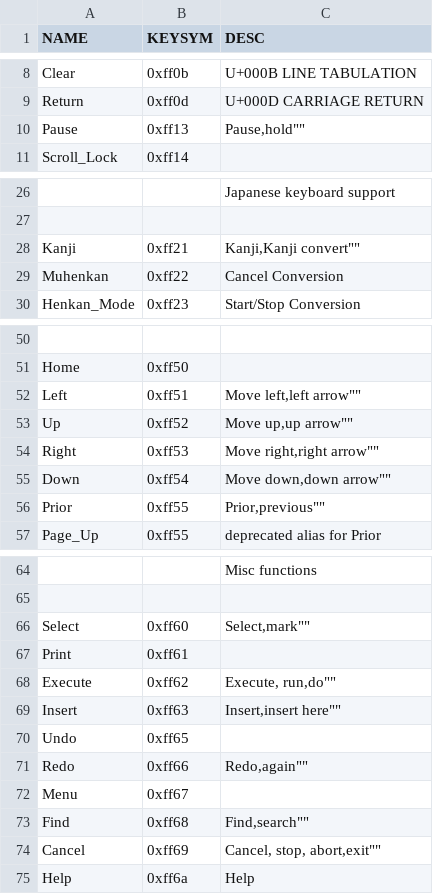
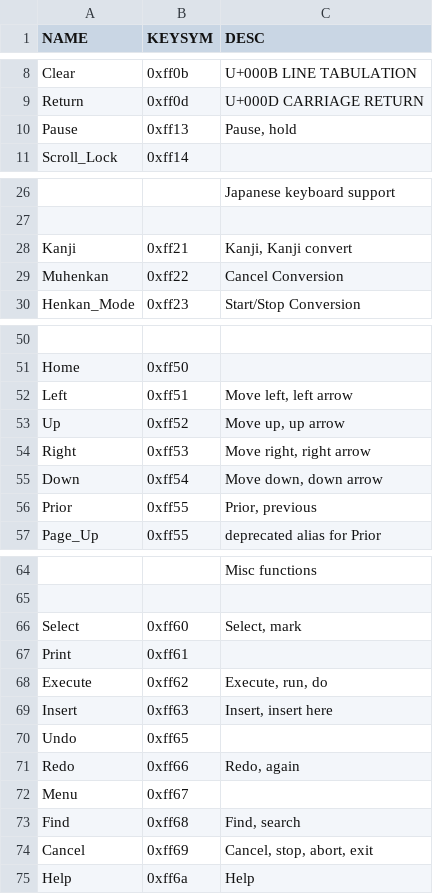
Before and after one commit to Damglador/xkb-editor, a CSV file: docs/keysymdef.csv, drawn as a sheet; only a part is shown, gaps mark what is left out; the diff covers the shown part only; the diff names each change by its address in the sheet, - before the commit and + after, or states it on an @@ line.

Commit message:
fix: quoting and comma problems in the table

```diff
--- a/docs/keysymdef.csv
+++ b/docs/keysymdef.csv
-C10 (DESC): Pause,hold""
+C10 (DESC): Pause, hold
-C28 (DESC): Kanji,Kanji convert""
+C28 (DESC): Kanji, Kanji convert
-C52 (DESC): Move left,left arrow""
+C52 (DESC): Move left, left arrow
-C53 (DESC): Move up,up arrow""
+C53 (DESC): Move up, up arrow
-C54 (DESC): Move right,right arrow""
+C54 (DESC): Move right, right arrow
-C55 (DESC): Move down,down arrow""
+C55 (DESC): Move down, down arrow
-C56 (DESC): Prior,previous""
+C56 (DESC): Prior, previous
-C66 (DESC): Select,mark""
+C66 (DESC): Select, mark
-C68 (DESC): Execute, run,do""
+C68 (DESC): Execute, run, do
-C69 (DESC): Insert,insert here""
+C69 (DESC): Insert, insert here
-C71 (DESC): Redo,again""
+C71 (DESC): Redo, again
-C73 (DESC): Find,search""
+C73 (DESC): Find, search
-C74 (DESC): Cancel, stop, abort,exit""
+C74 (DESC): Cancel, stop, abort, exit
```
Also changed, not shown: 3 edited cells elsewhere in this file.
